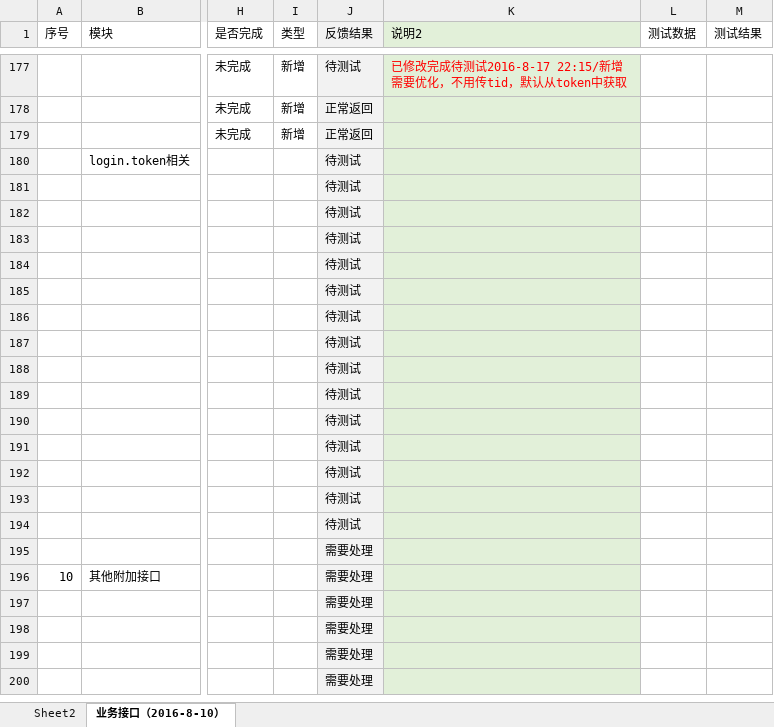
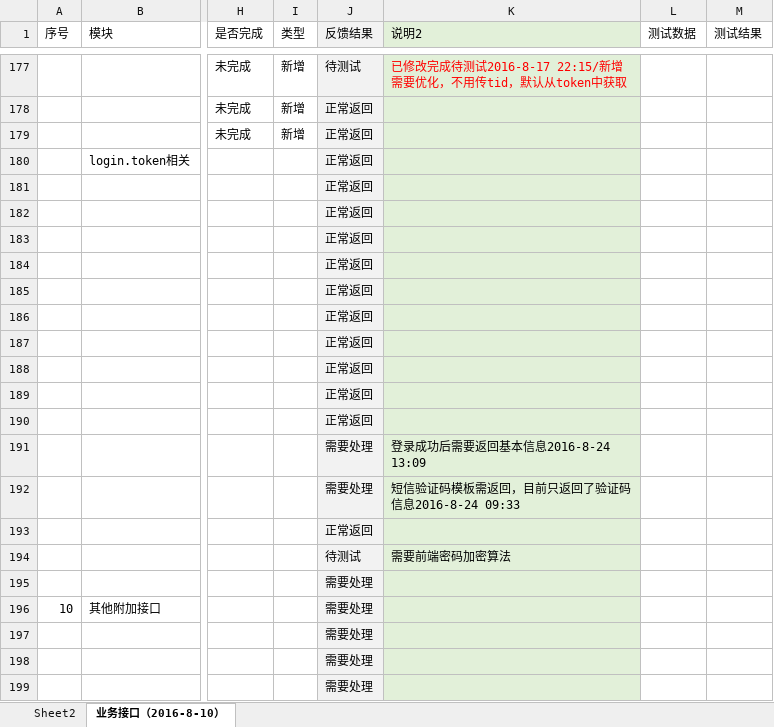
Before and after one commit to cnsuhao/ishome-taocode, an Excel workbook: biz/MC-MSC-Web/qxy接口定义文档2016-8-8/【千校云】bug列表.xlsx, sheet 业务接口（2016-8-10）, drawn as a sheet; only a part is shown, gaps mark what is left out; the shorter side is filled out with more unchanged rows; values as stored, in another font and other column widths than the file's, no borders; conditional formats not drawn; the diff names each change by its address in the sheet, - before the commit and + after, or states it on an @@ line.

```diff
--- a/biz/MC-MSC-Web/qxy接口定义文档2016-8-8/【千校云】bug列表.xlsx (sheet 业务接口（2016-8-10）)
+++ b/biz/MC-MSC-Web/qxy接口定义文档2016-8-8/【千校云】bug列表.xlsx (sheet 业务接口（2016-8-10）)
-J180:J190 (反馈结果): 待测试
+J180:J190 (反馈结果): 正常返回
-J191:J192 (反馈结果): 待测试
+J191:J192 (反馈结果): 需要处理
-K191 (说明2): (empty)
+K191 (说明2): 登录成功后需要返回基本信息2016-8-24 13:09
-K192 (说明2): (empty)
+K192 (说明2): 短信验证码模板需返回，目前只返回了验证码信息2016-8-24 09:33
-J193 (反馈结果): 待测试
+J193 (反馈结果): 正常返回
-K194 (说明2): (empty)
+K194 (说明2): 需要前端密码加密算法
```
Also changed, not shown: charts or pictures, 1 other file.
